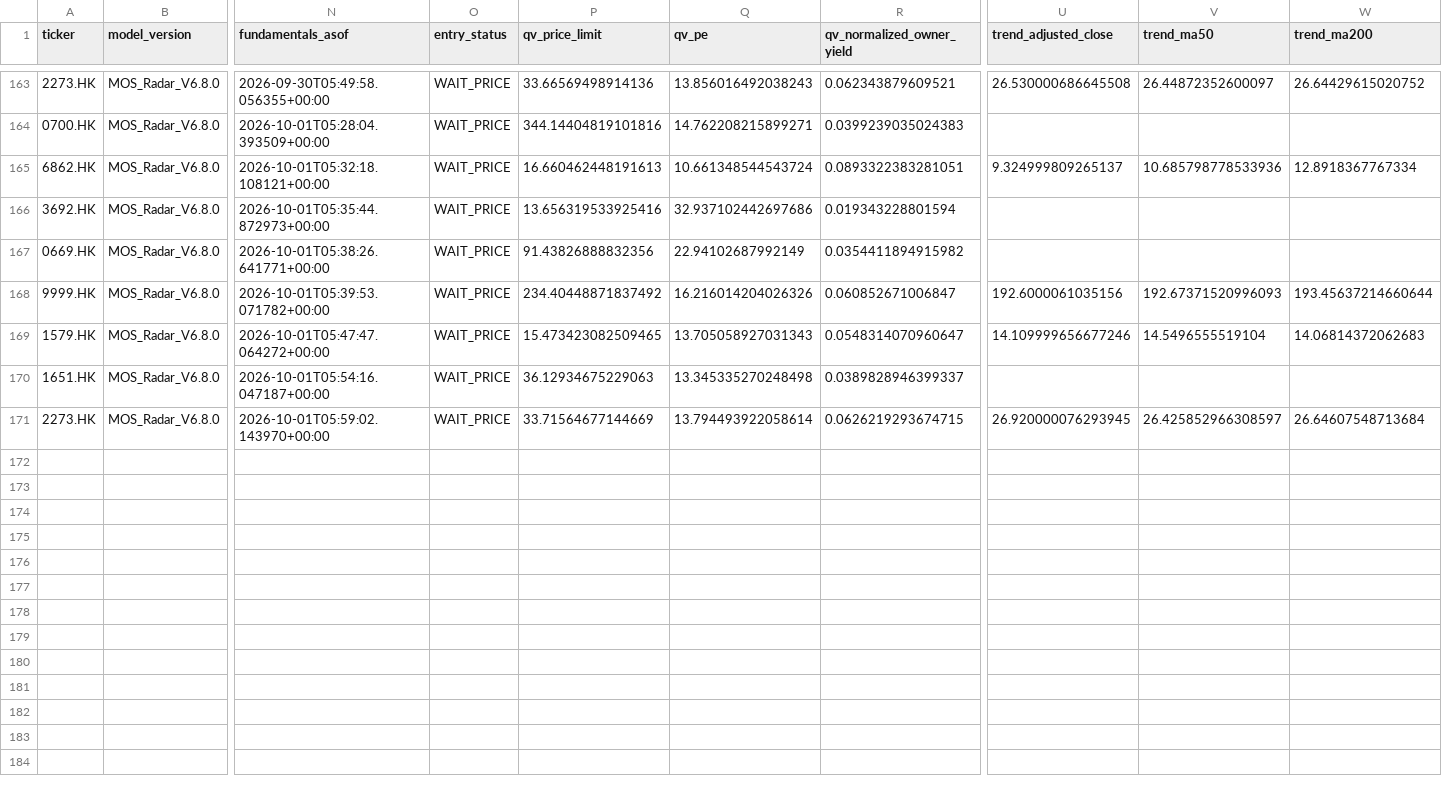
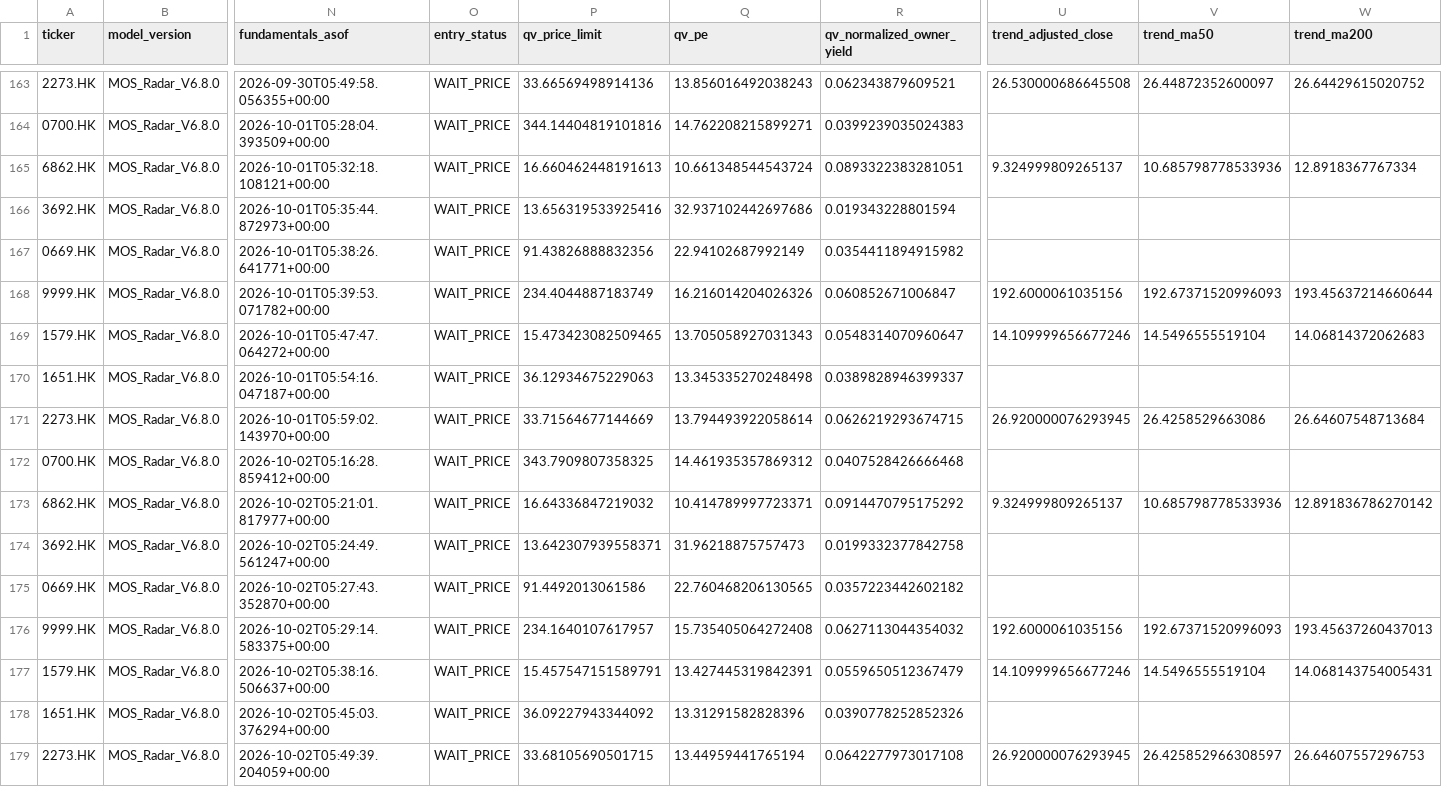
Before and after one commit to liming-chuan/mos-radar, a CSV file: state/hk_mos_watch_history.csv, drawn as a sheet; only a part is shown, gaps mark what is left out; rows hold the shown columns only; the diff names each change by its address in the sheet, - before the commit and + after, or states it on an @@ line.

Commit message:
update hk mos radar public state

```diff
--- a/state/hk_mos_watch_history.csv
+++ b/state/hk_mos_watch_history.csv
-P168 (qv_price_limit): 234.40448871837492
+P168 (qv_price_limit): 234.4044887183749
-V171 (trend_ma50): 26.425852966308597
+V171 (trend_ma50): 26.4258529663086
+row 172: 0700.HK | MOS_Radar_V6.8.0 | 2026-10-02T05:16:28.859412+00:00 | WAIT_PRICE | 343.7909807358325 | 14.461935357869312 | 0.0407528426666468
+row 173: 6862.HK | MOS_Radar_V6.8.0 | 2026-10-02T05:21:01.817977+00:00 | WAIT_PRICE | 16.64336847219032 | 10.414789997723371 | 0.0914470795175292 | 9.324999809265137 | 10.685798778533936 | 12.891836786270142
+row 174: 3692.HK | MOS_Radar_V6.8.0 | 2026-10-02T05:24:49.561247+00:00 | WAIT_PRICE | 13.642307939558371 | 31.96218875757473 | 0.0199332377842758
+row 175: 0669.HK | MOS_Radar_V6.8.0 | 2026-10-02T05:27:43.352870+00:00 | WAIT_PRICE | 91.4492013061586 | 22.760468206130565 | 0.0357223442602182
+row 176: 9999.HK | MOS_Radar_V6.8.0 | 2026-10-02T05:29:14.583375+00:00 | WAIT_PRICE | 234.1640107617957 | 15.735405064272408 | 0.0627113044354032 | 192.6000061035156 | 192.67371520996093 | 193.45637260437013
+row 177: 1579.HK | MOS_Radar_V6.8.0 | 2026-10-02T05:38:16.506637+00:00 | WAIT_PRICE | 15.457547151589791 | 13.427445319842391 | 0.0559650512367479 | 14.109999656677246 | 14.5496555519104 | 14.068143754005431
+row 178: 1651.HK | MOS_Radar_V6.8.0 | 2026-10-02T05:45:03.376294+00:00 | WAIT_PRICE | 36.09227943344092 | 13.31291582828396 | 0.0390778252852326
+row 179: 2273.HK | MOS_Radar_V6.8.0 | 2026-10-02T05:49:39.204059+00:00 | WAIT_PRICE | 33.68105690501715 | 13.44959441765194 | 0.0642277973017108 | 26.920000076293945 | 26.425852966308597 | 26.64607557296753
```
Also changed, not shown: 1 other file.
